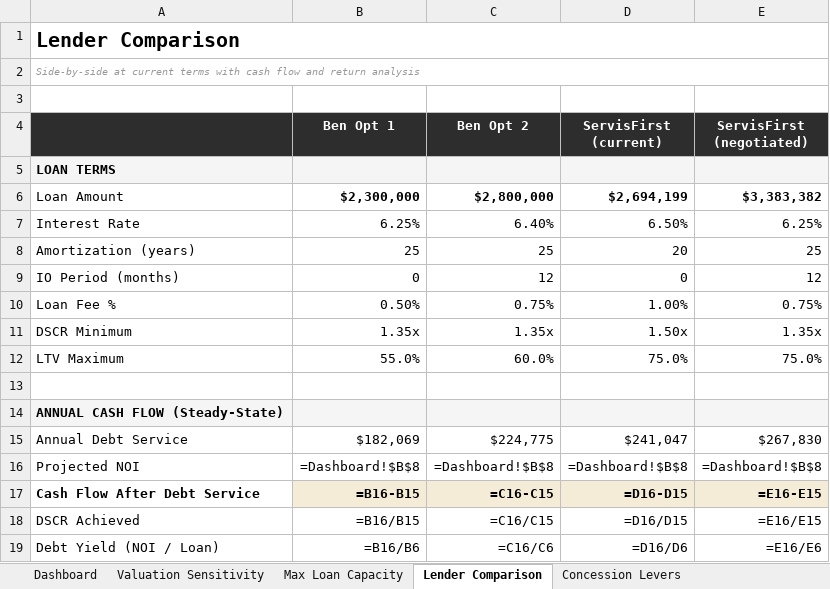
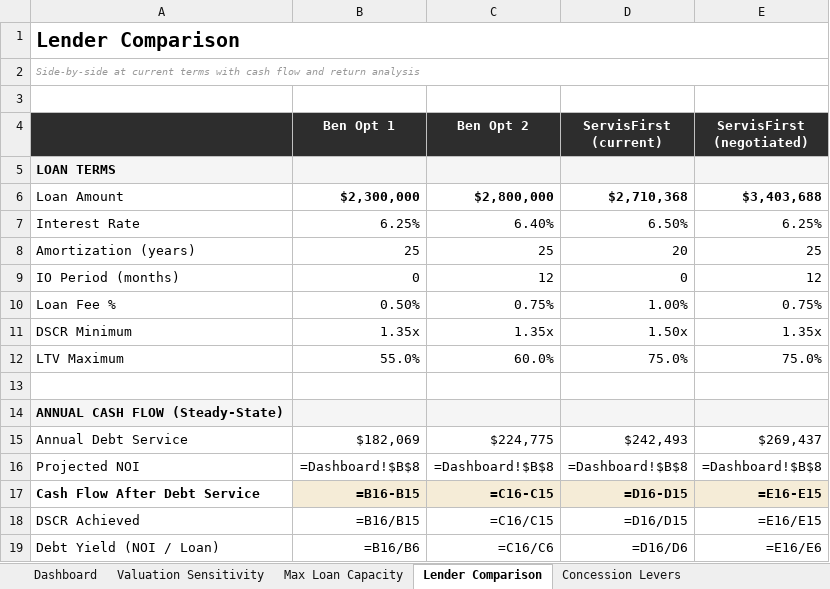
Before and after one commit to matt-dcp/yano, an Excel workbook: Casa_Yano_Loan_Evaluator.xlsx, sheet Lender Comparison, drawn as a sheet; only a part is shown; values as stored, in another font and other column widths than the file's, no borders; formulas without a stored value are shown as written; the diff names each change by its address in the sheet, - before the commit and + after, or states it on an @@ line.

```diff
--- a/Casa_Yano_Loan_Evaluator.xlsx (sheet Lender Comparison)
+++ b/Casa_Yano_Loan_Evaluator.xlsx (sheet Lender Comparison)
-D6 (ServisFirst (current)): $2,694,199
+D6 (ServisFirst (current)): $2,710,368
-E6 (ServisFirst (negotiated)): $3,383,382
+E6 (ServisFirst (negotiated)): $3,403,688
-D15 (ServisFirst (current)): $241,047
+D15 (ServisFirst (current)): $242,493
-E15 (ServisFirst (negotiated)): $267,830
+E15 (ServisFirst (negotiated)): $269,437
```
Also changed, not shown: sheet Concession Levers, sheet Dashboard, Casa_Yano_Lender_Package.xlsx, 1 other file.
